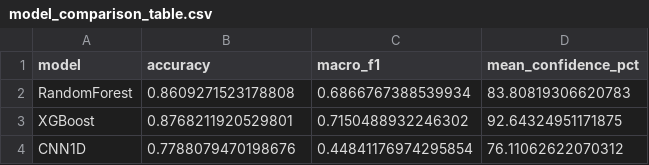
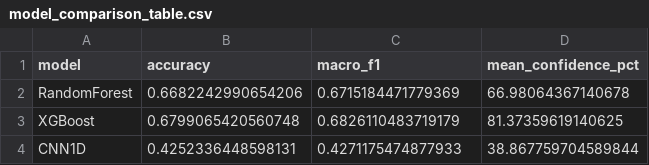
Before and after one commit to bhavyazz/ai-traffic-classifier, a CSV file: paper/results/model_comparison_table.csv, drawn as a sheet.

```diff
--- a/paper/results/model_comparison_table.csv
+++ b/paper/results/model_comparison_table.csv
@@ -1,4 +1,4 @@
 model,accuracy,macro_f1,mean_confidence_pct
-RandomForest,0.8609271523178808,0.6866767388539934,83.80819306620783
-XGBoost,0.8768211920529801,0.7150488932246302,92.64324951171875
-CNN1D,0.7788079470198676,0.44841176974295854,76.11062622070312
+RandomForest,0.6682242990654206,0.6715184471779369,66.98064367140678
+XGBoost,0.6799065420560748,0.6826110483719179,81.37359619140625
+CNN1D,0.4252336448598131,0.4271175474877933,38.867759704589844
```
Also changed, not shown: 41 other files.
